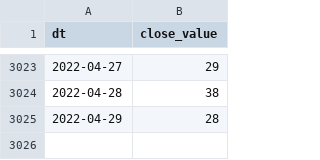
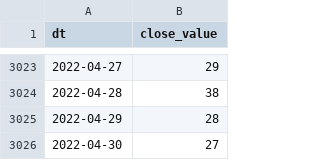
Before and after one commit to alexey-formalmethods/datasets, a CSV file: money.cnn fear-and-greed/data.csv, drawn as a sheet; only a part is shown, gaps mark what is left out.

```diff
--- a/money.cnn fear-and-greed/data.csv
+++ b/money.cnn fear-and-greed/data.csv
@@ -3025 +3025,2 @@ dt,close_value
 2022-04-29,28
+2022-04-30,27
```
Also changed, not shown: alternative.me crypto fear-and-greed/data.csv, 1 other file.
